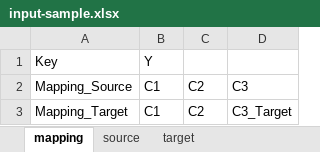
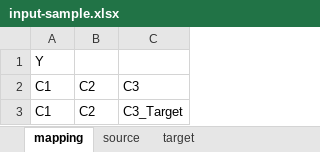
Before and after one commit to mrayandutta/data-validator, an Excel workbook: input-sample.xlsx, sheet mapping, drawn as a sheet; values as stored, in another font and other column widths than the file's, no borders; the diff names each change by its address in the sheet, - before the commit and + after, or states it on an @@ line.

```diff
--- a/input-sample.xlsx (sheet mapping)
+++ b/input-sample.xlsx (sheet mapping)
-column A, rows 1-3: Key | Mapping_Source | Mapping_Target
```
Also changed, not shown: 3 other files.
